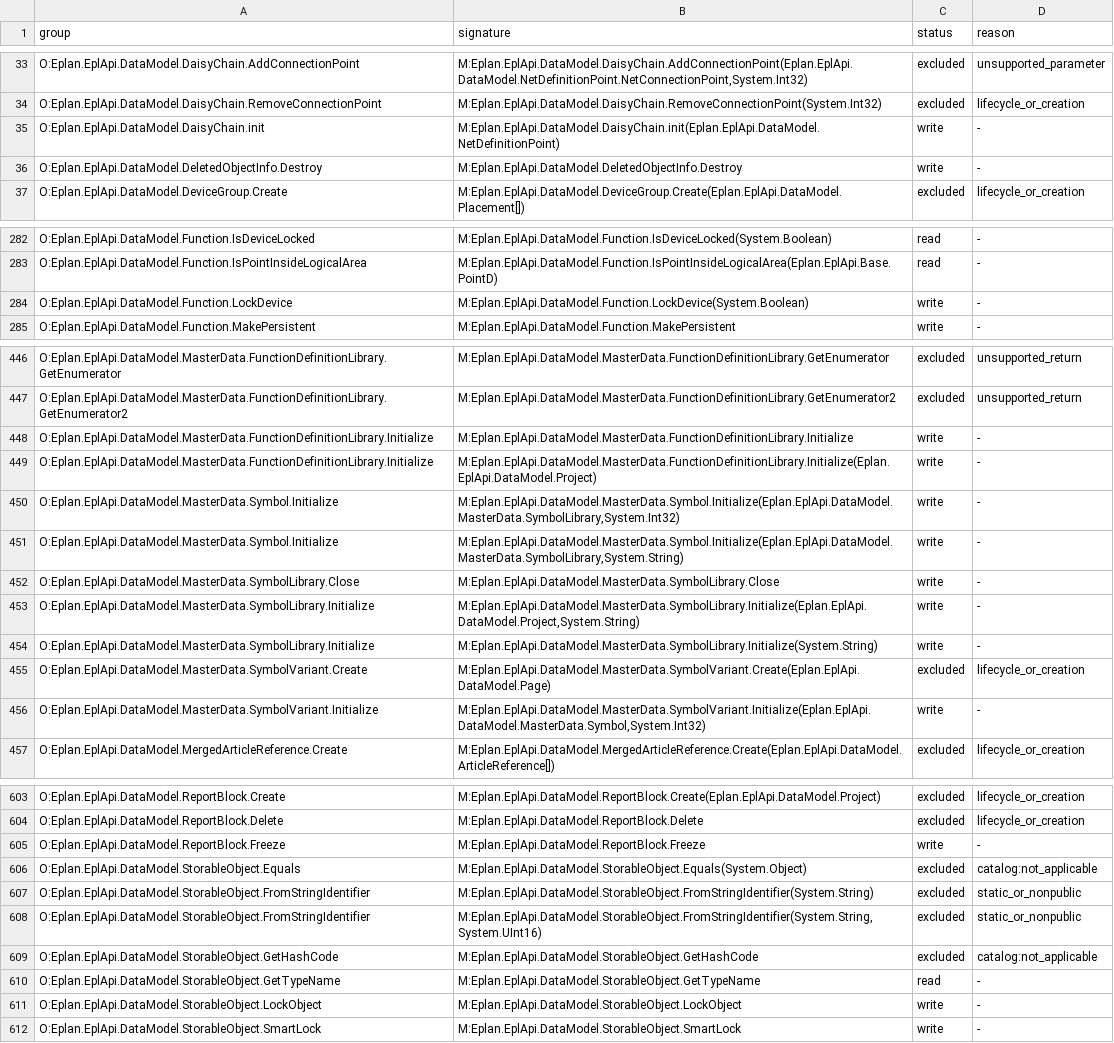
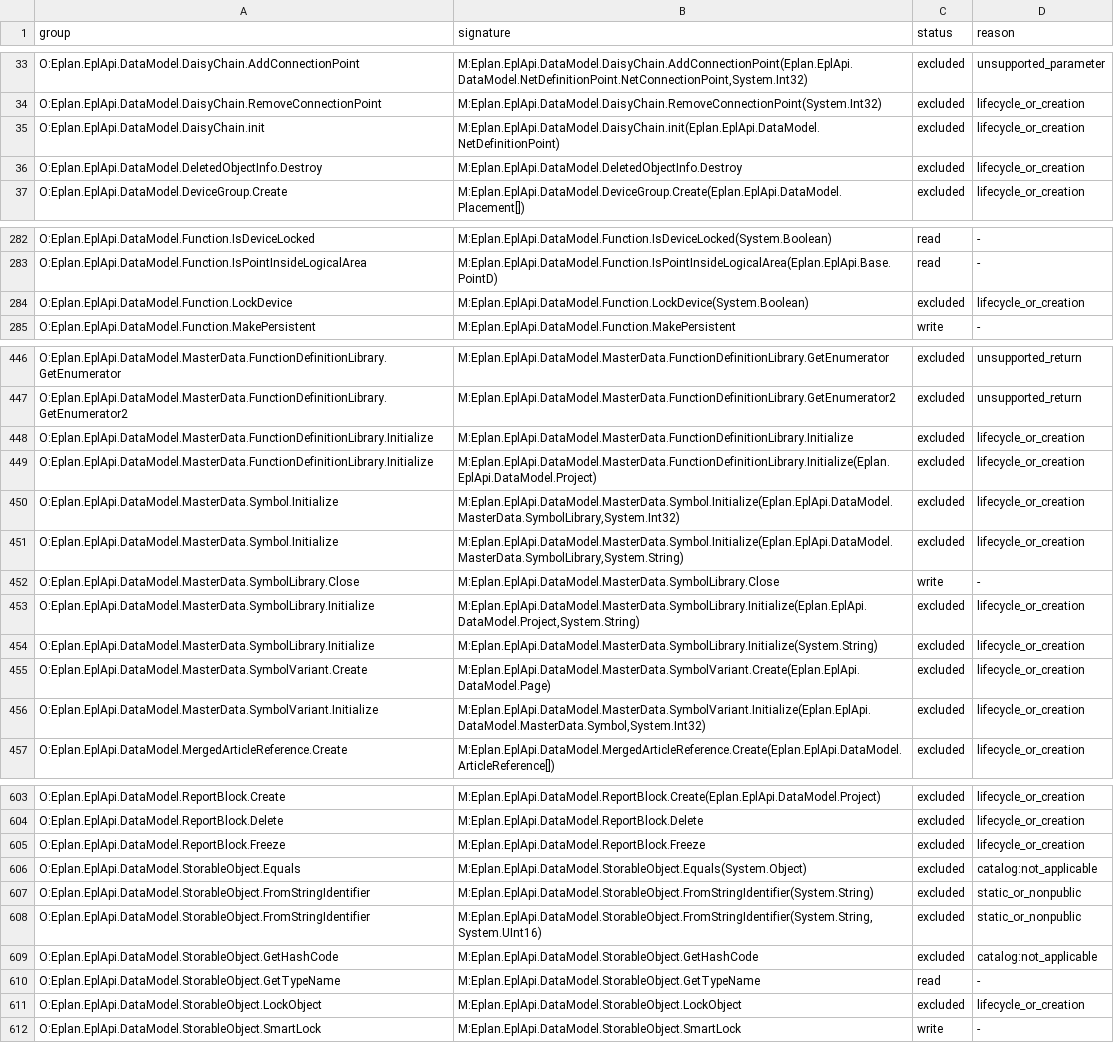
Before and after one commit to asckye/eplan-mcp, a TSV file: catalog/api-try.g.tsv, drawn as a sheet; only a part is shown, gaps mark what is left out; the diff names each change by its address in the sheet, - before the commit and + after, or states it on an @@ line.

Commit message:
fix(tools): exclude destroy, init, freeze and lock methods from trials

```diff
--- a/catalog/api-try.g.tsv
+++ b/catalog/api-try.g.tsv
-C35:C36 (status): write
+C35:C36 (status): excluded
-D35:D36 (reason): -
+D35:D36 (reason): lifecycle_or_creation
-C284 (status): write
+C284 (status): excluded
-D284 (reason): -
+D284 (reason): lifecycle_or_creation
-C448:C451 (status): write
+C448:C451 (status): excluded
-D448:D451 (reason): -
+D448:D451 (reason): lifecycle_or_creation
-C453:C454 (status): write
+C453:C454 (status): excluded
-D453:D454 (reason): -
+D453:D454 (reason): lifecycle_or_creation
-C456 (status): write
+C456 (status): excluded
-D456 (reason): -
+D456 (reason): lifecycle_or_creation
-C605 (status): write
+C605 (status): excluded
-D605 (reason): -
+D605 (reason): lifecycle_or_creation
-C611 (status): write
+C611 (status): excluded
-D611 (reason): -
+D611 (reason): lifecycle_or_creation
```
Also changed, not shown: 4 other files.
